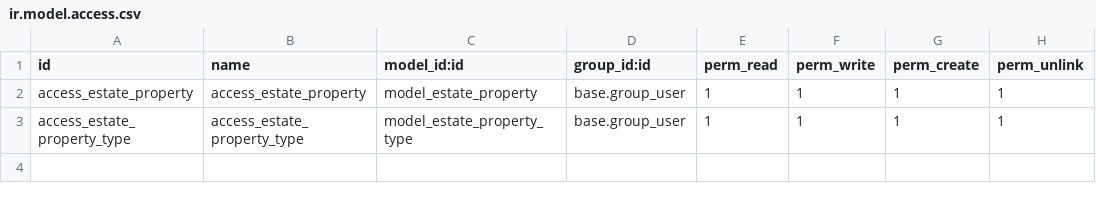
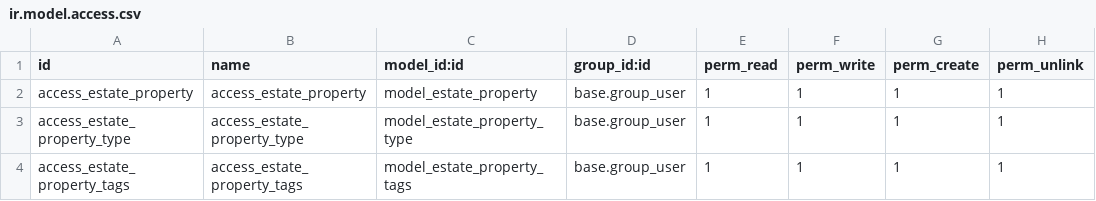
Before and after one commit to Durionleponey/tutorials, a CSV file: estate/security/ir.model.access.csv, drawn as a sheet.

Commit message:
[IMP] estate:addings tags model, view and adding Many2many tags bewteen property and tags models

```diff
--- a/estate/security/ir.model.access.csv
+++ b/estate/security/ir.model.access.csv
@@ -3 +3,2 @@ access_estate_property,access_estate_property,model_estate_property,base.group_u
 access_estate_property_type,access_estate_property_type,model_estate_property_type,base.group_user,1,1,1,1
+access_estate_property_tags,access_estate_property_tags,model_estate_property_tags,base.group_user,1,1,1,1
```
Also changed, not shown: 8 other files.
